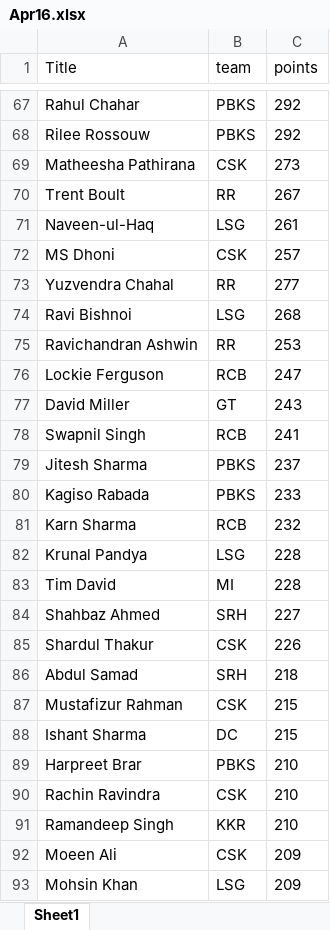
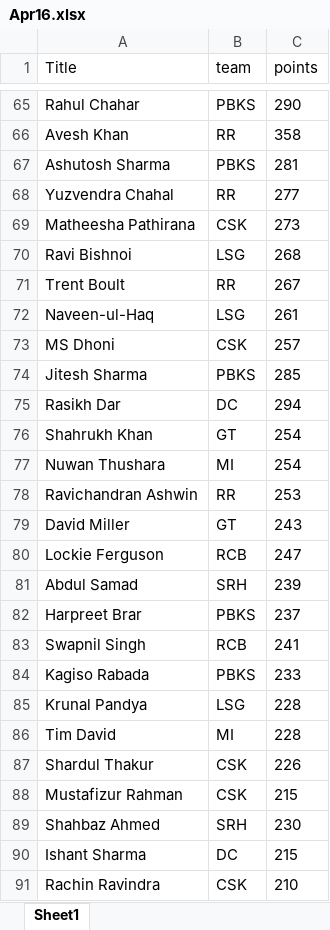
Before and after one commit to VishnuR123/IPL-Fantasy-2024, an Excel workbook: frontend/public/Apr16.xlsx, sheet Sheet1, drawn as a sheet; only a part is shown, gaps mark what is left out; the shorter side is filled out with more unchanged rows; values as stored, in another font and other column widths than the file's, no borders; removed rows and columns are numbered as before the commit, all else as after; the diff covers the shown part only; the diff names each change by its address in the sheet, - before the commit and + after, or states it on an @@ line.

```diff
--- a/frontend/public/Apr16.xlsx (sheet Sheet1)
+++ b/frontend/public/Apr16.xlsx (sheet Sheet1)
-C65 (points): 292
+C65 (points): 290
-row 68: Rilee Rossouw | PBKS | 292
@@ row 46 moved to row 66: Avesh Khan @@
+row 67: Ashutosh Sharma | PBKS | 281
@@ row 73 moved to row 68: Yuzvendra Chahal @@
@@ row 74 moved to row 70: Ravi Bishnoi @@
+row 74: Jitesh Sharma | PBKS | 285
@@ row 64 moved to row 75: Rasikh Dar @@
@@ row 135 moved to row 76: Shahrukh Khan @@
@@ row 145 moved to row 77: Nuwan Thushara @@
@@ row 77 moved to row 79: David Miller @@
+row 81: Abdul Samad | SRH | 239
+row 82: Harpreet Brar | PBKS | 237
-row 79: Jitesh Sharma | PBKS | 237
@@ row 81 moved to row 92: Karn Sharma @@
-row 84: Shahbaz Ahmed | SRH | 227
-row 86: Abdul Samad | SRH | 218
+row 89: Shahbaz Ahmed | SRH | 230
-row 89: Harpreet Brar | PBKS | 210
```
Also changed, not shown: 15 added rows, 15 removed rows, 55 moved rows and 1 edited cell elsewhere in this sheet, 1 other file.
